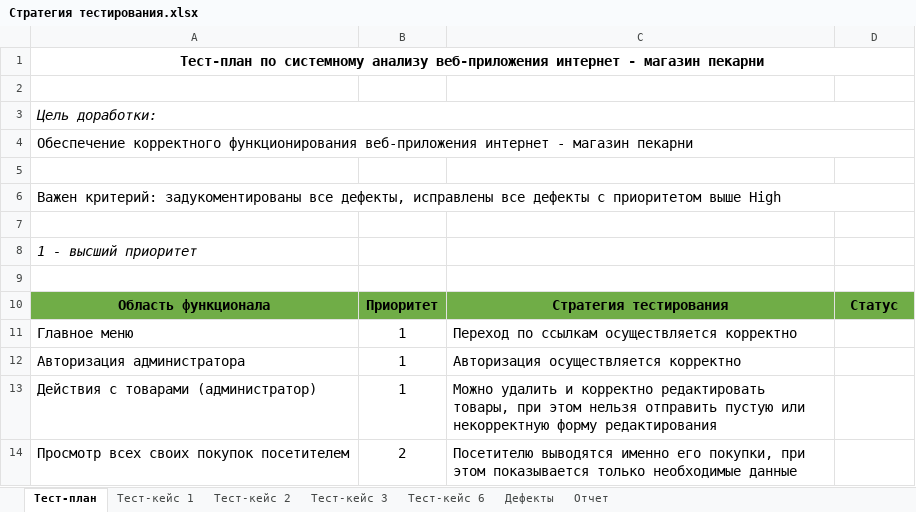
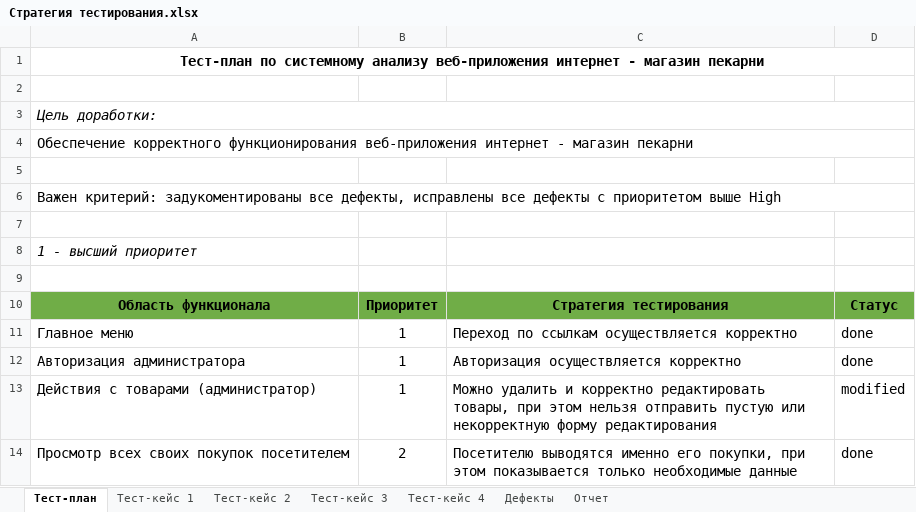
Before and after one commit to nvkolezneva/SoftwareEngineering, an Excel workbook: №9-10/Стратегия тестирования.xlsx, sheet Тест-план, drawn as a sheet; values as stored, in another font and other column widths than the file's, no borders; charts and pictures not drawn; the diff names each change by its address in the sheet, - before the commit and + after, or states it on an @@ line.

```diff
--- a/№9-10/Стратегия тестирования.xlsx (sheet Тест-план)
+++ b/№9-10/Стратегия тестирования.xlsx (sheet Тест-план)
-sheet tab: Тест-кейс 6
+sheet tab: Тест-кейс 4
-D11:D12: (empty)
+D11:D12: done
-D13: (empty)
+D13: modified
-D14: (empty)
+D14: done
```
Also changed, not shown: sheet Тест-кейс 2, sheet Тест-кейс 3, sheet Тест-кейс 4, 3 other files.
